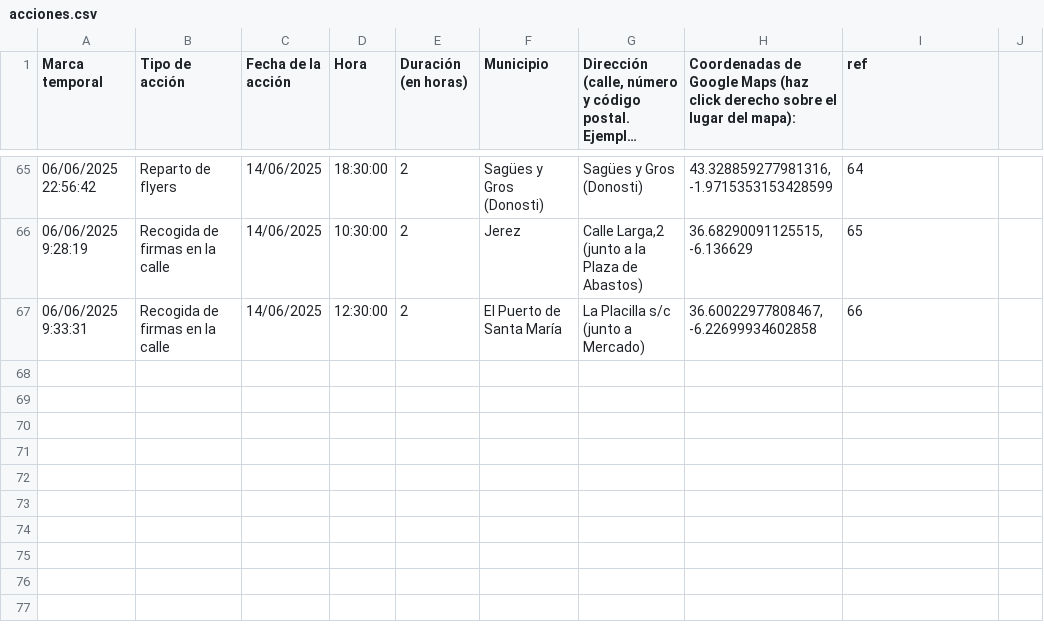
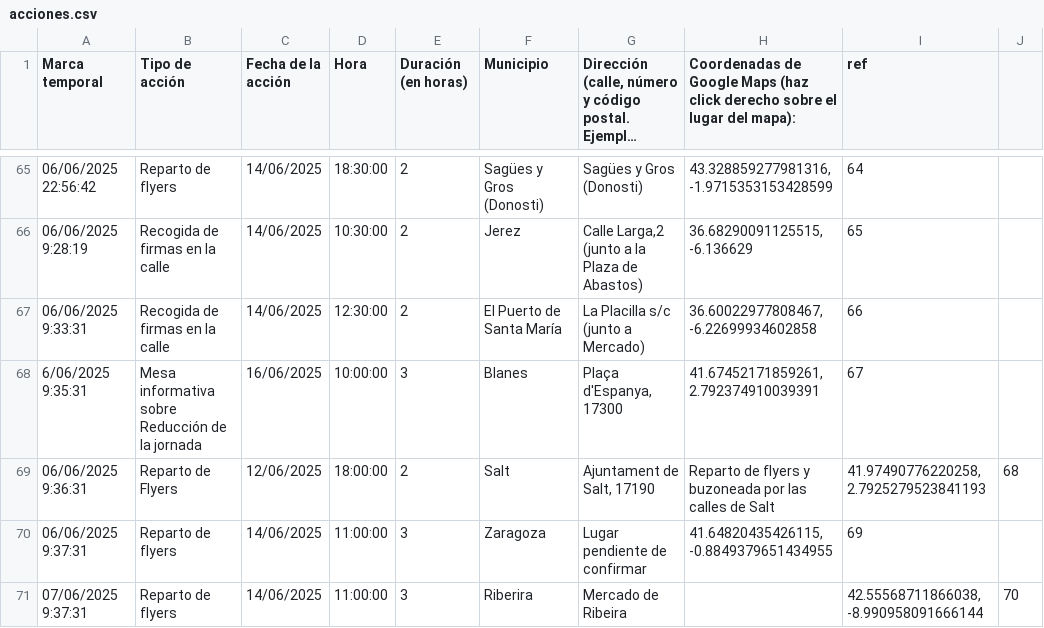
Before and after one commit to SumarIT/mapa-reduccion-jornada, a CSV file: data/acciones.csv, drawn as a sheet; only a part is shown, gaps mark what is left out; long unchanged cells end in …; the diff names each change by its address in the sheet, - before the commit and + after, or states it on an @@ line.

Commit message:
Update acciones.csv

```diff
--- a/data/acciones.csv
+++ b/data/acciones.csv
+row 68: 6/06/2025 9:35:31 | Mesa informativa sobre Reducción de la jornada | 16/06/2025 | 10:00:00 | 3 | Blanes | Plaça d'Espanya, 17300 | 41.67452171859261, 2.792374910039391 | 67
+row 69: 06/06/2025 9:36:31 | Reparto de Flyers | 12/06/2025 | 18:00:00 | 2 | Salt | Ajuntament de Salt, 17190 | Reparto de flyers y buzoneada por las calles de Salt | 41.97490776220258, 2.7925279523841193 | 68
+row 70: 06/06/2025 9:37:31 | Reparto de flyers | 14/06/2025 | 11:00:00 | 3 | Zaragoza | Lugar pendiente de confirmar | 41.64820435426115, -0.8849379651434955 | 69
+row 71: 07/06/2025 9:37:31 | Reparto de flyers | 14/06/2025 | 11:00:00 | 3 | Riberira | Mercado de Ribeira |  | 42.55568711866038, -8.990958091666144 | 70
```
